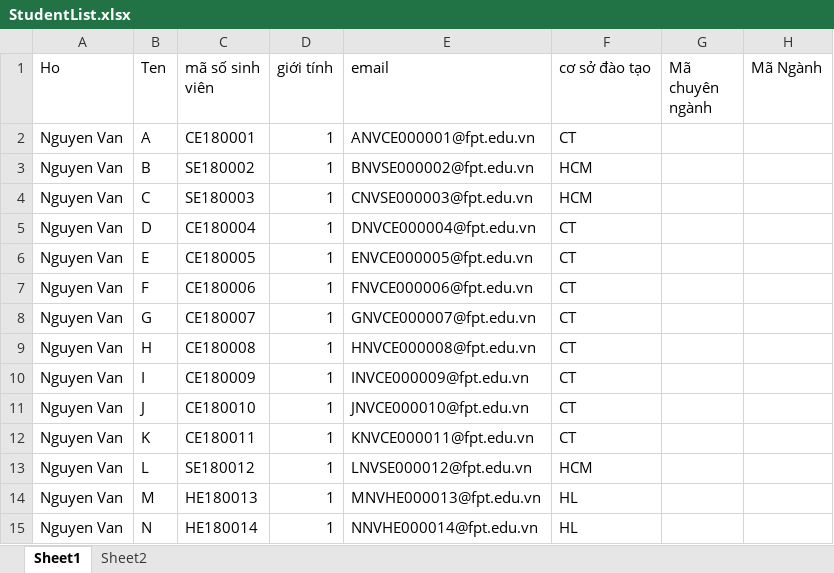
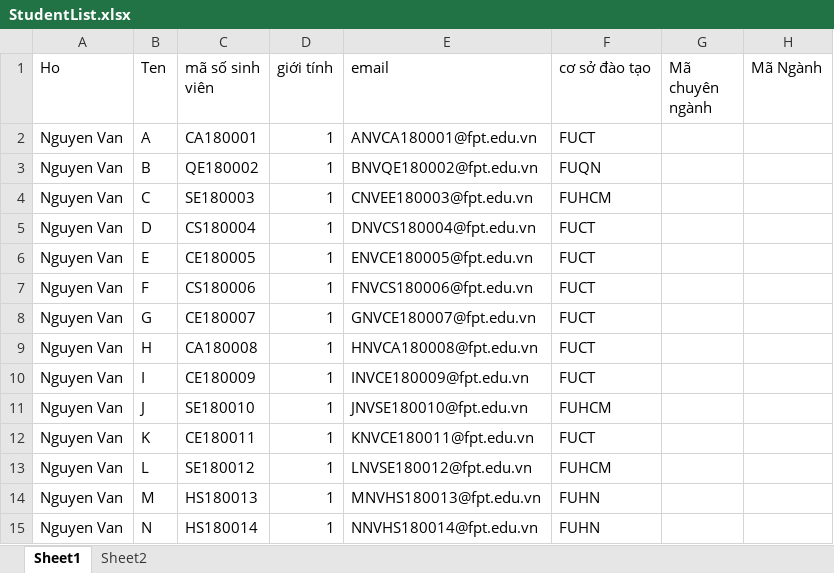
Before and after one commit to lnanh2k4/StudentManagementDB, an Excel workbook: StudentList.xlsx, sheet Sheet1, drawn as a sheet; only a part is shown; values as stored, in another font and other column widths than the file's, no cell formats; the diff covers the shown part only; the diff names each change by its address in the sheet, - before the commit and + after, or states it on an @@ line.

```diff
--- a/StudentList.xlsx (sheet Sheet1)
+++ b/StudentList.xlsx (sheet Sheet1)
-C2 (mã số sinh viên): CE180001
+C2 (mã số sinh viên): CA180001
-E2 (email): ANVCE000001@fpt.edu.vn
+E2 (email): ANVCA180001@fpt.edu.vn
-F2 (cơ sở đào tạo): CT
+F2 (cơ sở đào tạo): FUCT
-C3 (mã số sinh viên): SE180002
+C3 (mã số sinh viên): QE180002
-E3 (email): BNVSE000002@fpt.edu.vn
+E3 (email): BNVQE180002@fpt.edu.vn
-F3 (cơ sở đào tạo): HCM
+F3 (cơ sở đào tạo): FUQN
-E4 (email): CNVSE000003@fpt.edu.vn
+E4 (email): CNVEE180003@fpt.edu.vn
-F4 (cơ sở đào tạo): HCM
+F4 (cơ sở đào tạo): FUHCM
-C5 (mã số sinh viên): CE180004
+C5 (mã số sinh viên): CS180004
-E5 (email): DNVCE000004@fpt.edu.vn
+E5 (email): DNVCS180004@fpt.edu.vn
-F5:F10 (cơ sở đào tạo): CT
+F5:F10 (cơ sở đào tạo): FUCT
-E6 (email): ENVCE000005@fpt.edu.vn
+E6 (email): ENVCE180005@fpt.edu.vn
-C7 (mã số sinh viên): CE180006
+C7 (mã số sinh viên): CS180006
-E7 (email): FNVCE000006@fpt.edu.vn
+E7 (email): FNVCS180006@fpt.edu.vn
-E8 (email): GNVCE000007@fpt.edu.vn
+E8 (email): GNVCE180007@fpt.edu.vn
-C9 (mã số sinh viên): CE180008
+C9 (mã số sinh viên): CA180008
-E9 (email): HNVCE000008@fpt.edu.vn
+E9 (email): HNVCA180008@fpt.edu.vn
-E10 (email): INVCE000009@fpt.edu.vn
+E10 (email): INVCE180009@fpt.edu.vn
-C11 (mã số sinh viên): CE180010
+C11 (mã số sinh viên): SE180010
-E11 (email): JNVCE000010@fpt.edu.vn
+E11 (email): JNVSE180010@fpt.edu.vn
-F11 (cơ sở đào tạo): CT
+F11 (cơ sở đào tạo): FUHCM
-E12 (email): KNVCE000011@fpt.edu.vn
+E12 (email): KNVCE180011@fpt.edu.vn
-F12 (cơ sở đào tạo): CT
+F12 (cơ sở đào tạo): FUCT
-E13 (email): LNVSE000012@fpt.edu.vn
+E13 (email): LNVSE180012@fpt.edu.vn
-F13 (cơ sở đào tạo): HCM
+F13 (cơ sở đào tạo): FUHCM
-C14 (mã số sinh viên): HE180013
+C14 (mã số sinh viên): HS180013
-E14 (email): MNVHE000013@fpt.edu.vn
+E14 (email): MNVHS180013@fpt.edu.vn
-F14:F15 (cơ sở đào tạo): HL
+F14:F15 (cơ sở đào tạo): FUHN
-C15 (mã số sinh viên): HE180014
+C15 (mã số sinh viên): HS180014
-E15 (email): NNVHE000014@fpt.edu.vn
+E15 (email): NNVHS180014@fpt.edu.vn
```
Also changed, not shown: 234 edited cells elsewhere in this sheet, cell formats, 2 other files.
